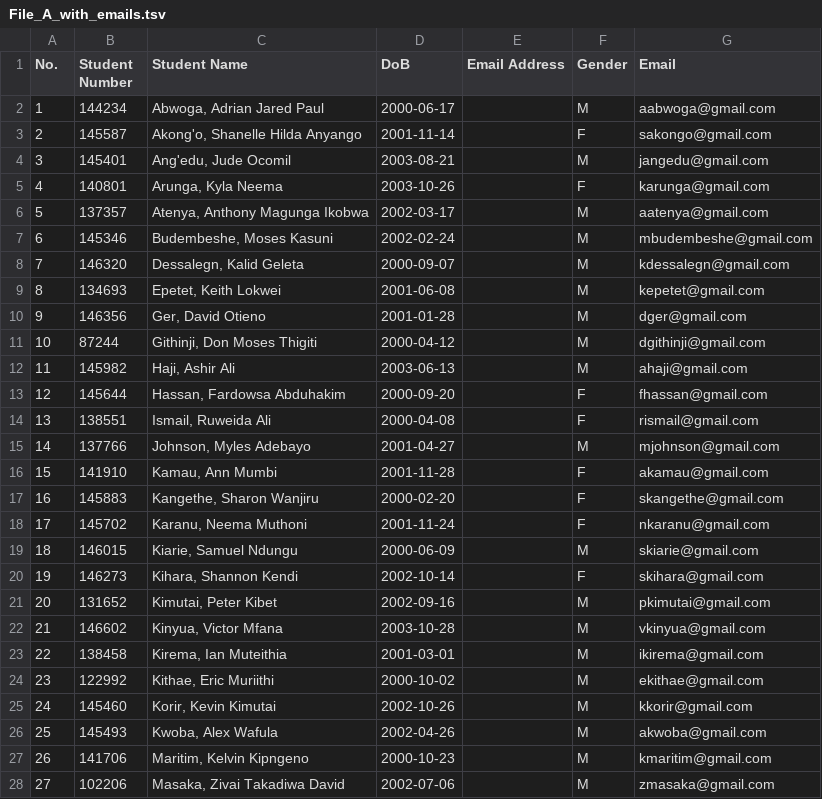
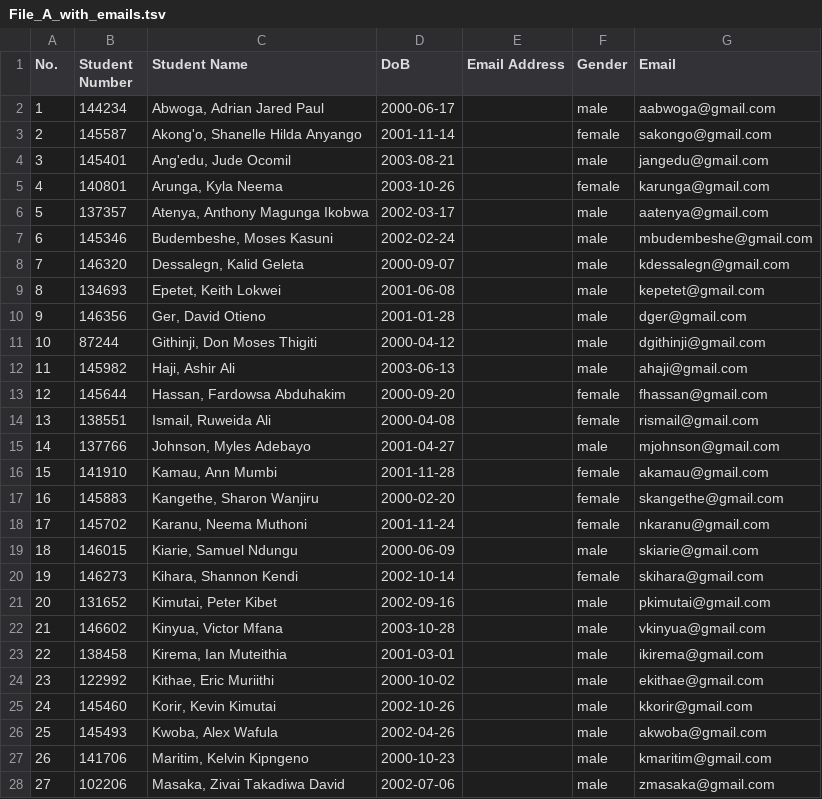
Before and after one commit to Nick-Phaita/Computer-Graphics-Codelabs, a TSV file: output_files/File_A_with_emails.tsv, drawn as a sheet; only a part is shown; the diff covers the shown part only.

Commit message:
Male and Female distribution

```diff
--- a/output_files/File_A_with_emails.tsv
+++ b/output_files/File_A_with_emails.tsv
@@ -1,28 +1,28 @@
 No.	Student Number	Student Name	DoB	Email Address	Gender	Email
-1	144234	Abwoga, Adrian Jared Paul	2000-06-17		M	aabwoga@gmail.com
-2	145587	Akong'o, Shanelle Hilda Anyango	2001-11-14		F	sakongo@gmail.com
-3	145401	Ang'edu, Jude Ocomil	2003-08-21		M	jangedu@gmail.com
-4	140801	Arunga, Kyla Neema	2003-10-26		F	karunga@gmail.com
-5	137357	Atenya, Anthony Magunga Ikobwa	2002-03-17		M	aatenya@gmail.com
-6	145346	Budembeshe, Moses Kasuni	2002-02-24		M	mbudembeshe@gmail.com
-7	146320	Dessalegn, Kalid Geleta	2000-09-07		M	kdessalegn@gmail.com
-8	134693	Epetet, Keith Lokwei	2001-06-08		M	kepetet@gmail.com
-9	146356	Ger, David Otieno	2001-01-28		M	dger@gmail.com
-10	87244	Githinji, Don Moses Thigiti	2000-04-12		M	dgithinji@gmail.com
-11	145982	Haji, Ashir Ali	2003-06-13		M	ahaji@gmail.com
-12	145644	Hassan, Fardowsa Abduhakim	2000-09-20		F	fhassan@gmail.com
-13	138551	Ismail, Ruweida Ali	2000-04-08		F	rismail@gmail.com
-14	137766	Johnson, Myles Adebayo	2001-04-27		M	mjohnson@gmail.com
-15	141910	Kamau, Ann Mumbi	2001-11-28		F	akamau@gmail.com
-16	145883	Kangethe, Sharon Wanjiru	2000-02-20		F	skangethe@gmail.com
-17	145702	Karanu, Neema Muthoni	2001-11-24		F	nkaranu@gmail.com
-18	146015	Kiarie, Samuel Ndungu	2000-06-09		M	skiarie@gmail.com
-19	146273	Kihara, Shannon Kendi	2002-10-14		F	skihara@gmail.com
-20	131652	Kimutai, Peter Kibet	2002-09-16		M	pkimutai@gmail.com
-21	146602	Kinyua, Victor Mfana	2003-10-28		M	vkinyua@gmail.com
-22	138458	Kirema, Ian Muteithia	2001-03-01		M	ikirema@gmail.com
-23	122992	Kithae, Eric Muriithi	2000-10-02		M	ekithae@gmail.com
-24	145460	Korir, Kevin Kimutai	2002-10-26		M	kkorir@gmail.com
-25	145493	Kwoba, Alex Wafula	2002-04-26		M	akwoba@gmail.com
-26	141706	Maritim, Kelvin Kipngeno	2000-10-23		M	kmaritim@gmail.com
-27	102206	Masaka, Zivai Takadiwa David	2002-07-06		M	zmasaka@gmail.com
+1	144234	Abwoga, Adrian Jared Paul	2000-06-17		male	aabwoga@gmail.com
+2	145587	Akong'o, Shanelle Hilda Anyango	2001-11-14		female	sakongo@gmail.com
+3	145401	Ang'edu, Jude Ocomil	2003-08-21		male	jangedu@gmail.com
+4	140801	Arunga, Kyla Neema	2003-10-26		female	karunga@gmail.com
+5	137357	Atenya, Anthony Magunga Ikobwa	2002-03-17		male	aatenya@gmail.com
+6	145346	Budembeshe, Moses Kasuni	2002-02-24		male	mbudembeshe@gmail.com
+7	146320	Dessalegn, Kalid Geleta	2000-09-07		male	kdessalegn@gmail.com
+8	134693	Epetet, Keith Lokwei	2001-06-08		male	kepetet@gmail.com
+9	146356	Ger, David Otieno	2001-01-28		male	dger@gmail.com
+10	87244	Githinji, Don Moses Thigiti	2000-04-12		male	dgithinji@gmail.com
+11	145982	Haji, Ashir Ali	2003-06-13		male	ahaji@gmail.com
+12	145644	Hassan, Fardowsa Abduhakim	2000-09-20		female	fhassan@gmail.com
+13	138551	Ismail, Ruweida Ali	2000-04-08		female	rismail@gmail.com
+14	137766	Johnson, Myles Adebayo	2001-04-27		male	mjohnson@gmail.com
+15	141910	Kamau, Ann Mumbi	2001-11-28		female	akamau@gmail.com
+16	145883	Kangethe, Sharon Wanjiru	2000-02-20		female	skangethe@gmail.com
+17	145702	Karanu, Neema Muthoni	2001-11-24		female	nkaranu@gmail.com
+18	146015	Kiarie, Samuel Ndungu	2000-06-09		male	skiarie@gmail.com
+19	146273	Kihara, Shannon Kendi	2002-10-14		female	skihara@gmail.com
+20	131652	Kimutai, Peter Kibet	2002-09-16		male	pkimutai@gmail.com
+21	146602	Kinyua, Victor Mfana	2003-10-28		male	vkinyua@gmail.com
+22	138458	Kirema, Ian Muteithia	2001-03-01		male	ikirema@gmail.com
+23	122992	Kithae, Eric Muriithi	2000-10-02		male	ekithae@gmail.com
+24	145460	Korir, Kevin Kimutai	2002-10-26		male	kkorir@gmail.com
+25	145493	Kwoba, Alex Wafula	2002-04-26		male	akwoba@gmail.com
+26	141706	Maritim, Kelvin Kipngeno	2000-10-23		male	kmaritim@gmail.com
+27	102206	Masaka, Zivai Takadiwa David	2002-07-06		male	zmasaka@gmail.com
```
Also changed, not shown: 37 edited cells elsewhere in this file, output_files/File_B_with_emails.tsv, 6 other files.
